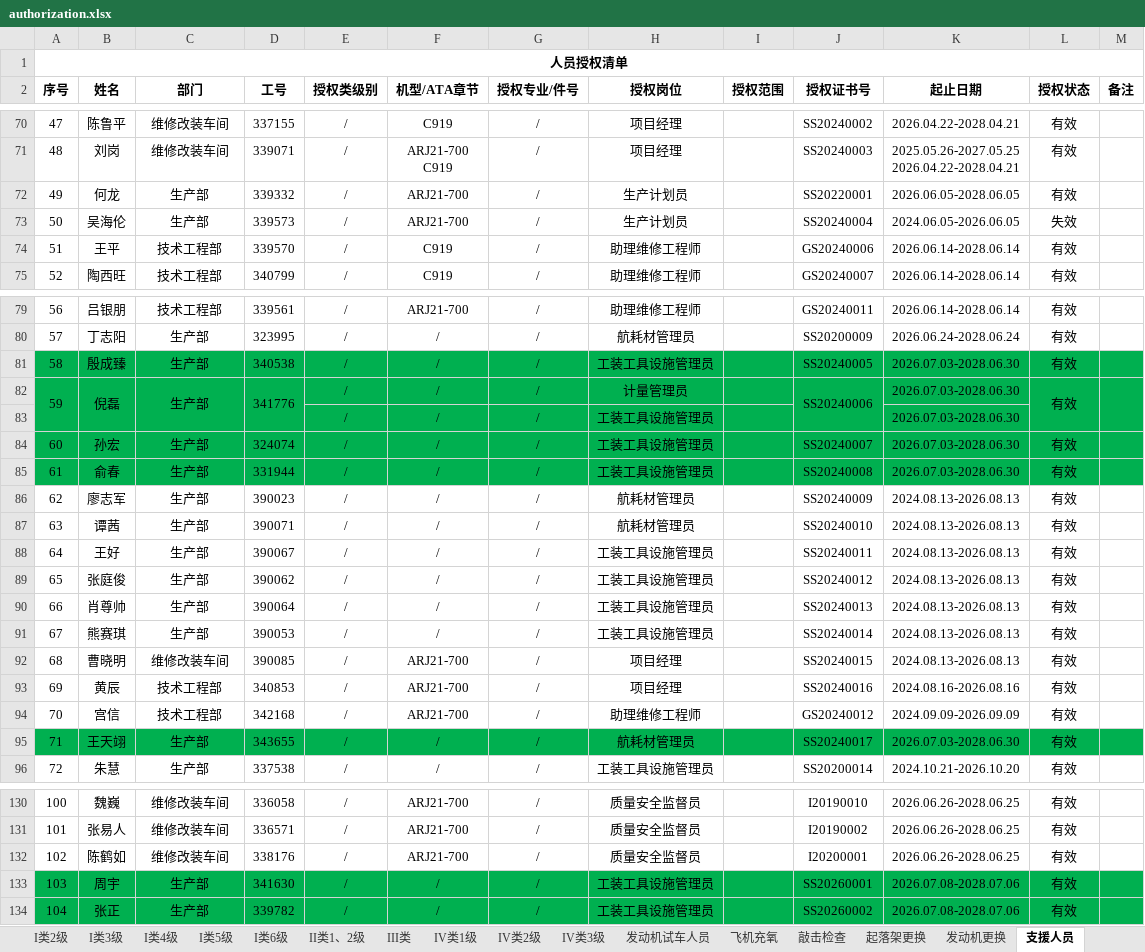
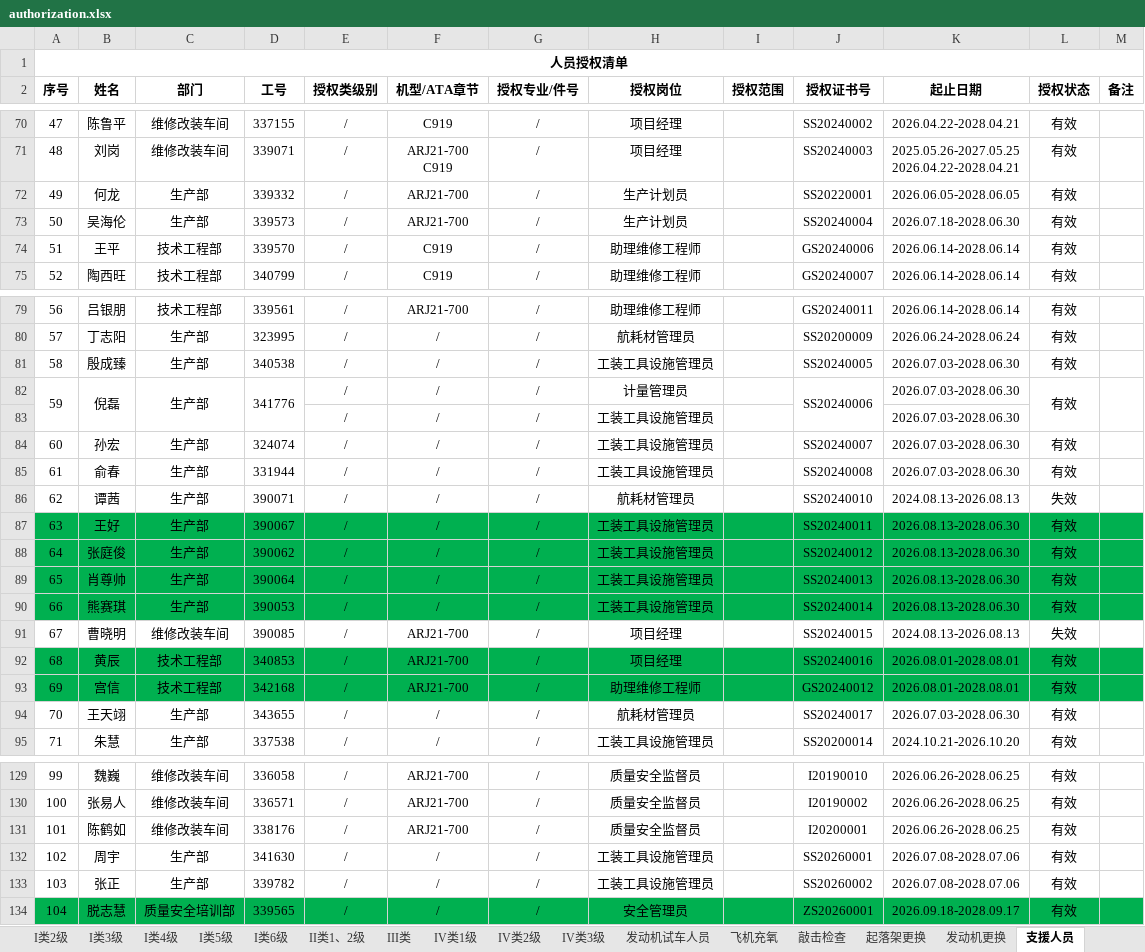
Before and after one commit to Funder666/Authorization_Lookup, an Excel workbook: authorization.xlsx, sheet 支援人员, drawn as a sheet; only a part is shown, gaps mark what is left out; values as stored, in another font and other column widths than the file's, no borders; conditional formats not drawn; removed rows and columns are numbered as before the commit, all else as after; the diff covers the shown part only; the diff names each change by its address in the sheet, - before the commit and + after, or states it on an @@ line.

```diff
--- a/authorization.xlsx (sheet 支援人员)
+++ b/authorization.xlsx (sheet 支援人员)
-K73 (起止日期): 2024.06.05-2026.06.05
+K73 (起止日期): 2026.07.18-2028.06.30
-L73 (授权状态): 失效
+L73 (授权状态): 有效
-A81:M85 fill: #00B050
+A81:M85 fill: none
-row 86: 62 | 廖志军 | 生产部 | 390023 | / | / | / | 航耗材管理员 |  | SS20240009 | 2024.08.13-2026.08.13 | 有效
@@ column A (序号) renumbered between rows 86 and 133 @@
-L86 (授权状态): 有效
+L86 (授权状态): 失效
-A87:M90 fill: none
+A87:M90 fill: #00B050
-K87:K90 (起止日期): 2024.08.13-2026.08.13
+K87:K90 (起止日期): 2026.08.13-2028.06.30
-L91 (授权状态): 有效
+L91 (授权状态): 失效
-A92:M93 fill: none
+A92:M93 fill: #00B050
-K92 (起止日期): 2024.08.16-2026.08.16
+K92 (起止日期): 2026.08.01-2028.08.01
-K93 (起止日期): 2024.09.09-2026.09.09
+K93 (起止日期): 2026.08.01-2028.08.01
-A94:M94 fill: #00B050
+A94:M94 fill: none
-A132:M133 fill: #00B050
+A132:M133 fill: none
+row 134: 104 | 脱志慧 | 质量安全培训部 | 339565 | / | / | / | 安全管理员 |  | ZS20260001 | 2026.09.18-2028.09.17 | 有效
```
Also changed, not shown: 6 edited cells, cell formats and merged cells elsewhere in this sheet, sheet 发动机更换, sheet 起落架更换, sheet 飞机充氧, sheet II类1、2级, sheet I类1级, sheet I类3级, 9 more sheets, hidden cells.
